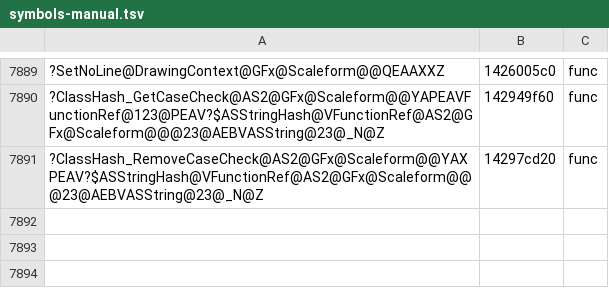
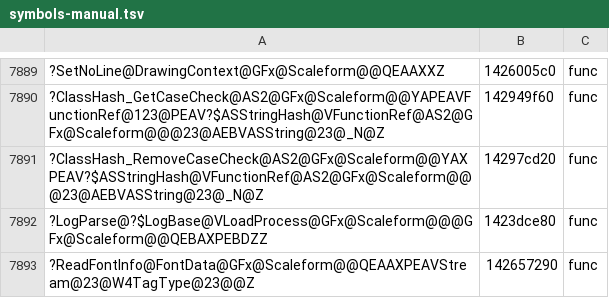
Before and after one commit to riyukuro/MS2Recomp, a TSV file: progress/symbols-manual.tsv, drawn as a sheet; only a part is shown, gaps mark what is left out; the diff names each change by its address in the sheet, - before the commit and + after, or states it on an @@ line.

```diff
--- a/progress/symbols-manual.tsv
+++ b/progress/symbols-manual.tsv
+row 7892: ?LogParse@?$LogBase@VLoadProcess@GFx@Scaleform@@@GFx@Scaleform@@QEBAXPEBDZZ | 1423dce80 | func
+row 7893: ?ReadFontInfo@FontData@GFx@Scaleform@@QEAAXPEAVStream@23@W4TagType@23@@Z | 142657290 | func
```
